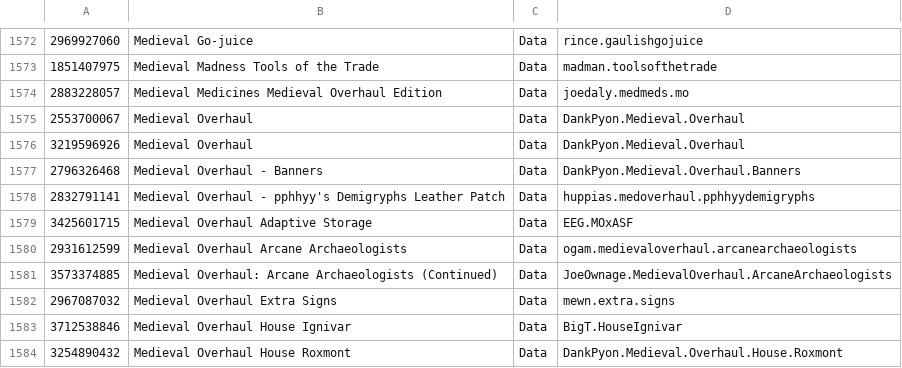
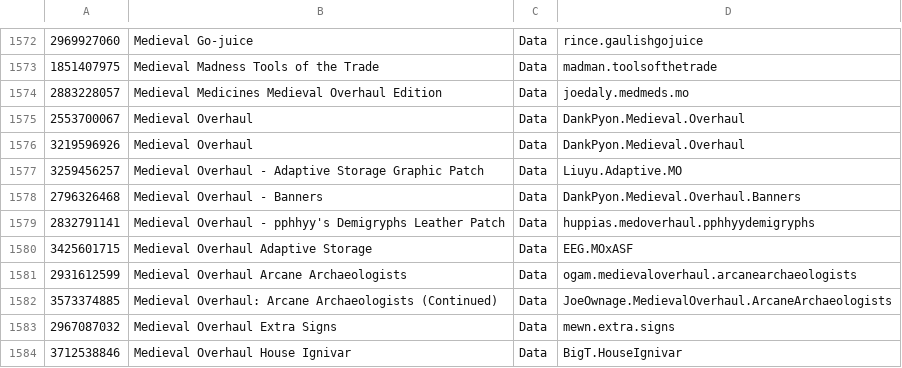
Before and after one commit to RimWorldKorea/RMK, a TSV file: ModList.tsv, drawn as a sheet; only a part is shown, gaps mark what is left out; the shorter side is filled out with more unchanged rows; the diff names each change by its address in the sheet, - before the commit and + after, or states it on an @@ line.

Commit message:
Medieval Overhaul - Adaptive Storage Graphic Patch 번역 추가

```diff
--- a/ModList.tsv
+++ b/ModList.tsv
+row 1577: 3259456257 | Medieval Overhaul - Adaptive Storage Graphic Patch | Data | Liuyu.Adaptive.MO
```
Also changed, not shown: 5 other files.
